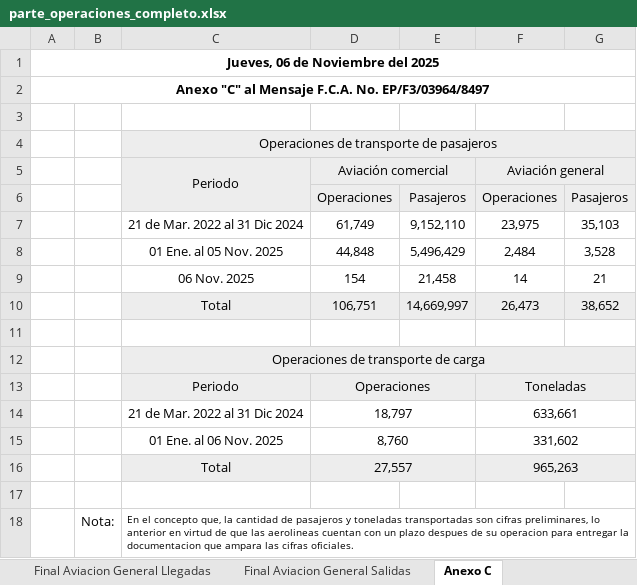
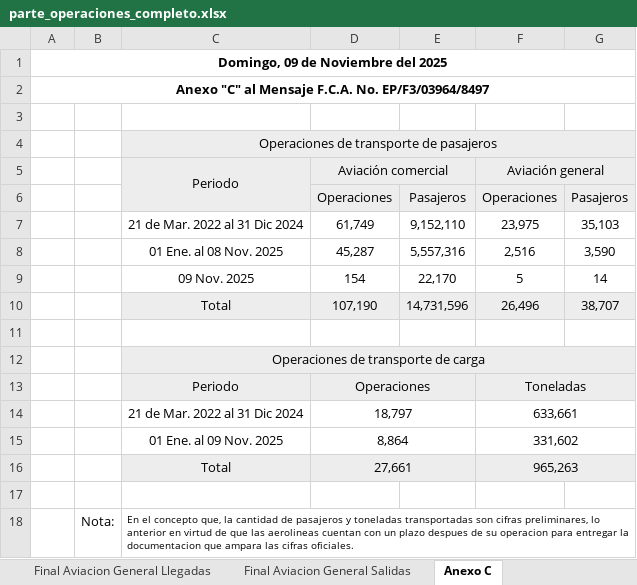
Before and after one commit to isaacazhael161f-creator/AIFA-OPERACIONES, an Excel workbook: excel/parte_operaciones_completo.xlsx, sheet Anexo C, drawn as a sheet; values as stored, in another font and other column widths than the file's, no borders; conditional formats not drawn; removed rows and columns are numbered as before the commit, all else as after; the diff names each change by its address in the sheet, - before the commit and + after, or states it on an @@ line.

```diff
--- a/excel/parte_operaciones_completo.xlsx (sheet Anexo C)
+++ b/excel/parte_operaciones_completo.xlsx (sheet Anexo C)
-A1: Jueves, 06 de Noviembre del 2025
+A1: Domingo, 09 de Noviembre del 2025
-row 8:  |  | 01 Ene. al 05 Nov. 2025 | 44,848 | 5,496,429 | 2,484 | 3,528
-row 9:  |  | 06 Nov. 2025 | 154 | 21,458 | 14 | 21
-row 10:  |  | Total | 106,751 | 14,669,997 | 26,473 | 38,652
+row 8:  |  | 01 Ene. al 08 Nov. 2025 | 45,287 | 5,557,316 | 2,516 | 3,590
+row 9:  |  | 09 Nov. 2025 | 154 | 22,170 | 5 | 14
+row 10:  |  | Total | 107,190 | 14,731,596 | 26,496 | 38,707
-C15: 01 Ene. al 06 Nov. 2025
+C15: 01 Ene. al 09 Nov. 2025
-D15: 8,760
+D15: 8,864
-D16: 27,557
+D16: 27,661
```
Also changed, not shown: sheet Hoja Final Pasajeros, sheet Hoja Final Cargo, sheet Final Aviacion General Salidas, sheet Final Aviacion General Llegadas, formulas that keep their value, 10 other files.
